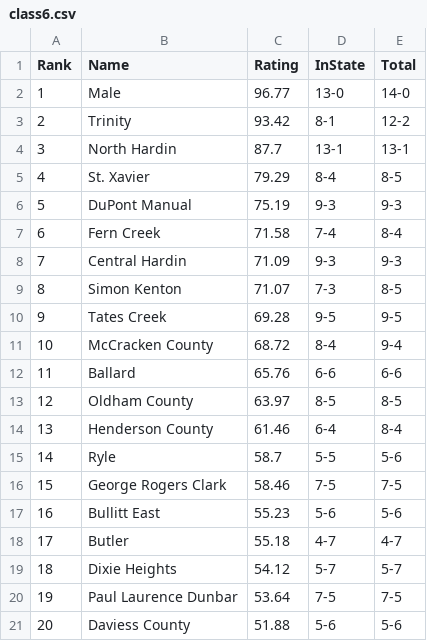
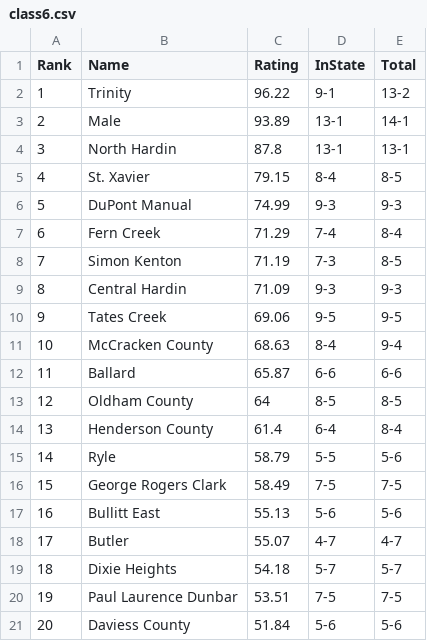
Before and after one commit to jacksonkennedynorris/rankings, a CSV file: class6.csv, drawn as a sheet; only a part is shown; the diff covers the shown part only.

```diff
--- a/class6.csv
+++ b/class6.csv
@@ -1,21 +1,21 @@
 Rank,Name,Rating,InState,Total,
-1,Male,96.77,13-0,14-0,
-2,Trinity,93.42,8-1,12-2,
-3,North Hardin,87.7,13-1,13-1,
-4,St. Xavier,79.29,8-4,8-5,
-5,DuPont Manual,75.19,9-3,9-3,
-6,Fern Creek,71.58,7-4,8-4,
-7,Central Hardin,71.09,9-3,9-3,
-8,Simon Kenton,71.07,7-3,8-5,
-9,Tates Creek,69.28,9-5,9-5,
-10,McCracken County,68.72,8-4,9-4,
-11,Ballard,65.76,6-6,6-6,
-12,Oldham County,63.97,8-5,8-5,
-13,Henderson County,61.46,6-4,8-4,
-14,Ryle,58.7,5-5,5-6,
-15,George Rogers Clark,58.46,7-5,7-5,
-16,Bullitt East,55.23,5-6,5-6,
-17,Butler,55.18,4-7,4-7,
-18,Dixie Heights,54.12,5-7,5-7,
-19,Paul Laurence Dunbar,53.64,7-5,7-5,
-20,Daviess County,51.88,5-6,5-6,
+1,Trinity,96.22,9-1,13-2,
+2,Male,93.89,13-1,14-1,
+3,North Hardin,87.8,13-1,13-1,
+4,St. Xavier,79.15,8-4,8-5,
+5,DuPont Manual,74.99,9-3,9-3,
+6,Fern Creek,71.29,7-4,8-4,
+7,Simon Kenton,71.19,7-3,8-5,
+8,Central Hardin,71.09,9-3,9-3,
+9,Tates Creek,69.06,9-5,9-5,
+10,McCracken County,68.63,8-4,9-4,
+11,Ballard,65.87,6-6,6-6,
+12,Oldham County,64,8-5,8-5,
+13,Henderson County,61.4,6-4,8-4,
+14,Ryle,58.79,5-5,5-6,
+15,George Rogers Clark,58.49,7-5,7-5,
+16,Bullitt East,55.13,5-6,5-6,
+17,Butler,55.07,4-7,4-7,
+18,Dixie Heights,54.18,5-7,5-7,
+19,Paul Laurence Dunbar,53.51,7-5,7-5,
+20,Daviess County,51.84,5-6,5-6,
```
Also changed, not shown: 11 edited cells elsewhere in this file, a4.csv, a6.csv, 11 other files.
